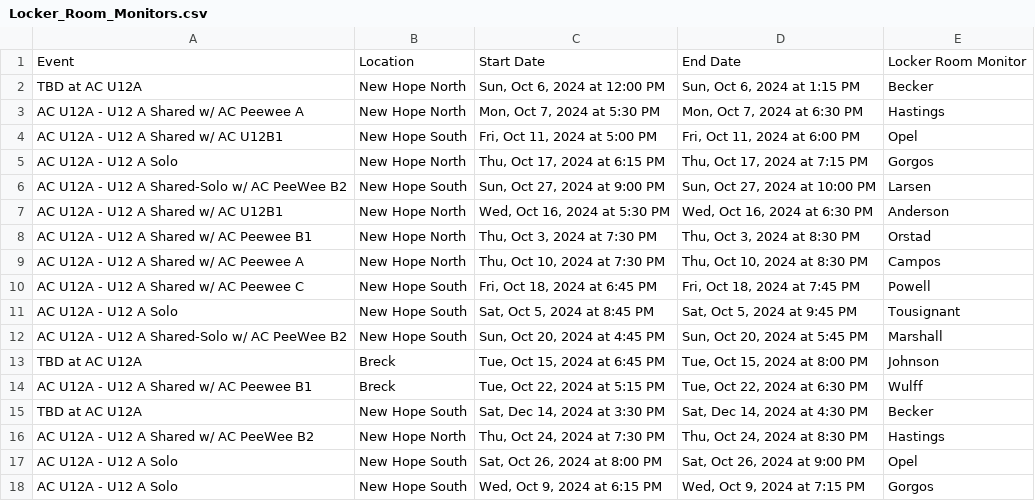
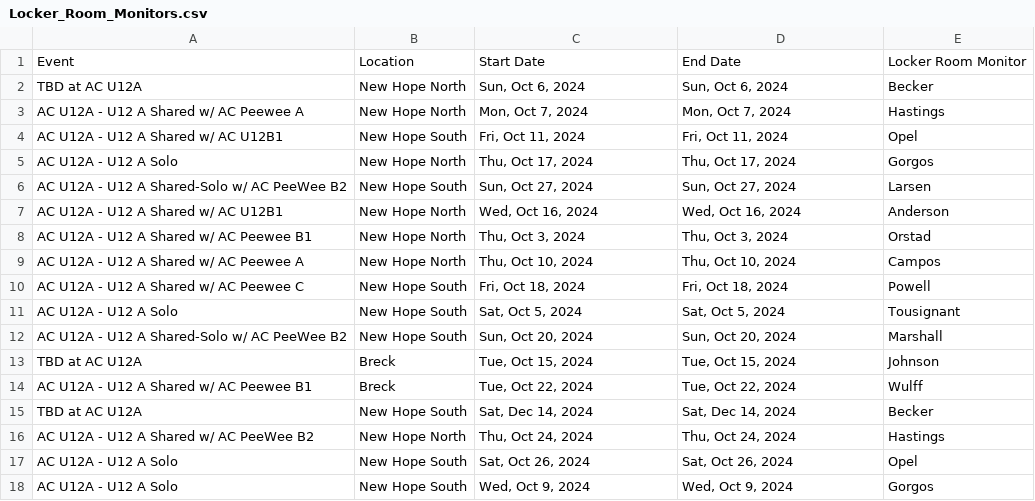
Before and after one commit to norm0/lockerroom, a CSV file: Locker_Room_Monitors.csv, drawn as a sheet.

```diff
--- a/Locker_Room_Monitors.csv
+++ b/Locker_Room_Monitors.csv
@@ -1,18 +1,18 @@
 Event,Location,Start Date,End Date,Locker Room Monitor
-TBD at AC U12A,New Hope North,"Sun, Oct 6, 2024 at 12:00 PM","Sun, Oct 6, 2024 at 1:15 PM",Becker
-AC U12A - U12 A Shared w/ AC Peewee A,New Hope North,"Mon, Oct 7, 2024 at 5:30 PM","Mon, Oct 7, 2024 at 6:30 PM",Hastings
-AC U12A - U12 A Shared w/ AC U12B1,New Hope South,"Fri, Oct 11, 2024 at 5:00 PM","Fri, Oct 11, 2024 at 6:00 PM",Opel
-AC U12A - U12 A Solo,New Hope North,"Thu, Oct 17, 2024 at 6:15 PM","Thu, Oct 17, 2024 at 7:15 PM",Gorgos
-AC U12A - U12 A Shared-Solo w/ AC PeeWee B2,New Hope South,"Sun, Oct 27, 2024 at 9:00 PM","Sun, Oct 27, 2024 at 10:00 PM",Larsen
-AC U12A - U12 A Shared w/ AC U12B1,New Hope North,"Wed, Oct 16, 2024 at 5:30 PM","Wed, Oct 16, 2024 at 6:30 PM",Anderson
-AC U12A - U12 A Shared w/ AC Peewee B1,New Hope North,"Thu, Oct 3, 2024 at 7:30 PM","Thu, Oct 3, 2024 at 8:30 PM",Orstad
-AC U12A - U12 A Shared w/ AC Peewee A,New Hope North,"Thu, Oct 10, 2024 at 7:30 PM","Thu, Oct 10, 2024 at 8:30 PM",Campos
-AC U12A - U12 A Shared w/ AC Peewee C,New Hope South,"Fri, Oct 18, 2024 at 6:45 PM","Fri, Oct 18, 2024 at 7:45 PM",Powell
-AC U12A - U12 A Solo,New Hope South,"Sat, Oct 5, 2024 at 8:45 PM","Sat, Oct 5, 2024 at 9:45 PM",Tousignant
-AC U12A - U12 A Shared-Solo w/ AC PeeWee B2,New Hope South,"Sun, Oct 20, 2024 at 4:45 PM","Sun, Oct 20, 2024 at 5:45 PM",Marshall
-TBD at AC U12A,Breck,"Tue, Oct 15, 2024 at 6:45 PM","Tue, Oct 15, 2024 at 8:00 PM",Johnson
-AC U12A - U12 A Shared w/ AC Peewee B1,Breck,"Tue, Oct 22, 2024 at 5:15 PM","Tue, Oct 22, 2024 at 6:30 PM",Wulff
-TBD at AC U12A,New Hope South,"Sat, Dec 14, 2024 at 3:30 PM","Sat, Dec 14, 2024 at 4:30 PM",Becker
-AC U12A - U12 A Shared w/ AC PeeWee B2,New Hope North,"Thu, Oct 24, 2024 at 7:30 PM","Thu, Oct 24, 2024 at 8:30 PM",Hastings
-AC U12A - U12 A Solo,New Hope South,"Sat, Oct 26, 2024 at 8:00 PM","Sat, Oct 26, 2024 at 9:00 PM",Opel
-AC U12A - U12 A Solo,New Hope South,"Wed, Oct 9, 2024 at 6:15 PM","Wed, Oct 9, 2024 at 7:15 PM",Gorgos
+TBD at AC U12A,New Hope North,"Sun, Oct 6, 2024","Sun, Oct 6, 2024",Becker
+AC U12A - U12 A Shared w/ AC Peewee A,New Hope North,"Mon, Oct 7, 2024","Mon, Oct 7, 2024",Hastings
+AC U12A - U12 A Shared w/ AC U12B1,New Hope South,"Fri, Oct 11, 2024","Fri, Oct 11, 2024",Opel
+AC U12A - U12 A Solo,New Hope North,"Thu, Oct 17, 2024","Thu, Oct 17, 2024",Gorgos
+AC U12A - U12 A Shared-Solo w/ AC PeeWee B2,New Hope South,"Sun, Oct 27, 2024","Sun, Oct 27, 2024",Larsen
+AC U12A - U12 A Shared w/ AC U12B1,New Hope North,"Wed, Oct 16, 2024","Wed, Oct 16, 2024",Anderson
+AC U12A - U12 A Shared w/ AC Peewee B1,New Hope North,"Thu, Oct 3, 2024","Thu, Oct 3, 2024",Orstad
+AC U12A - U12 A Shared w/ AC Peewee A,New Hope North,"Thu, Oct 10, 2024","Thu, Oct 10, 2024",Campos
+AC U12A - U12 A Shared w/ AC Peewee C,New Hope South,"Fri, Oct 18, 2024","Fri, Oct 18, 2024",Powell
+AC U12A - U12 A Solo,New Hope South,"Sat, Oct 5, 2024","Sat, Oct 5, 2024",Tousignant
+AC U12A - U12 A Shared-Solo w/ AC PeeWee B2,New Hope South,"Sun, Oct 20, 2024","Sun, Oct 20, 2024",Marshall
+TBD at AC U12A,Breck,"Tue, Oct 15, 2024","Tue, Oct 15, 2024",Johnson
+AC U12A - U12 A Shared w/ AC Peewee B1,Breck,"Tue, Oct 22, 2024","Tue, Oct 22, 2024",Wulff
+TBD at AC U12A,New Hope South,"Sat, Dec 14, 2024","Sat, Dec 14, 2024",Becker
+AC U12A - U12 A Shared w/ AC PeeWee B2,New Hope North,"Thu, Oct 24, 2024","Thu, Oct 24, 2024",Hastings
+AC U12A - U12 A Solo,New Hope South,"Sat, Oct 26, 2024","Sat, Oct 26, 2024",Opel
+AC U12A - U12 A Solo,New Hope South,"Wed, Oct 9, 2024","Wed, Oct 9, 2024",Gorgos
```
Also changed, not shown: 2 other files.
